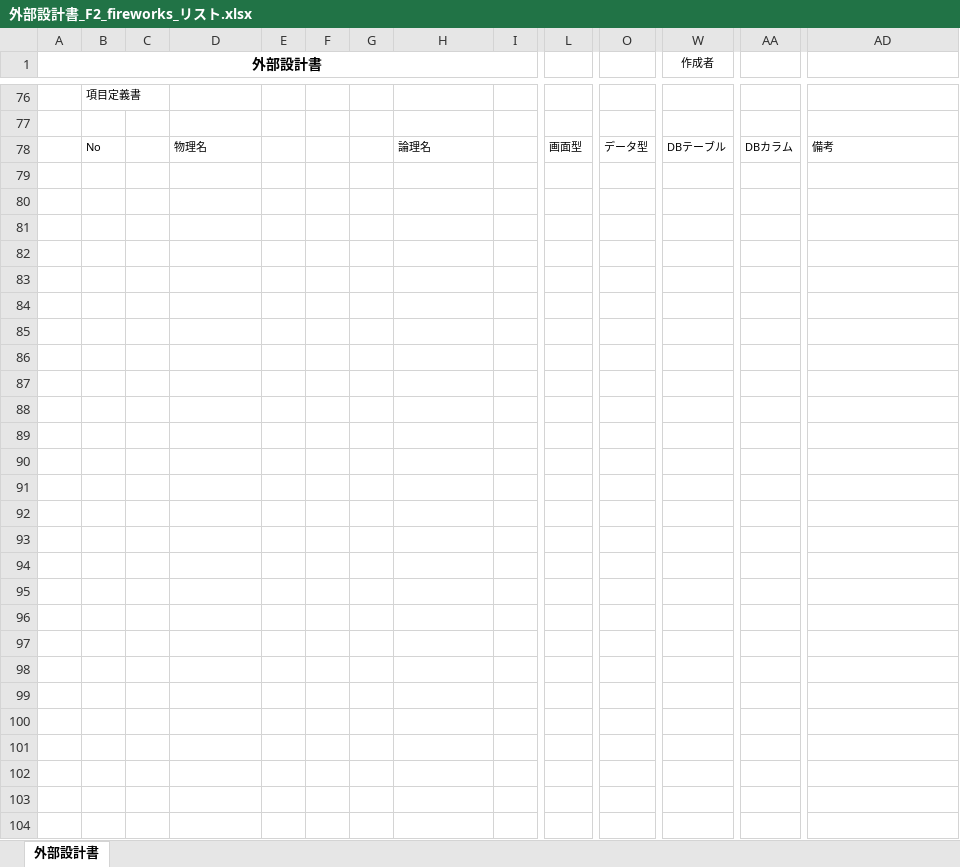
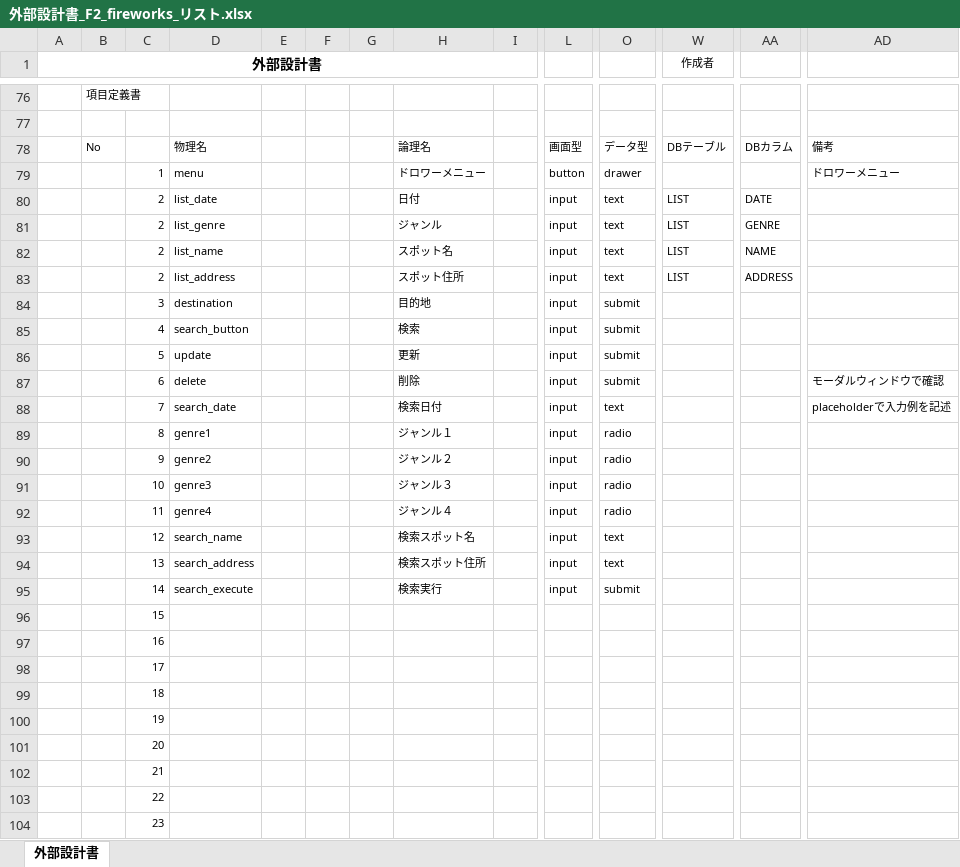
Before and after one commit to dojo2023/F-2, an Excel workbook: doc/外部設計書/外部設計書_F2_fireworks_リスト.xlsx, sheet 外部設計書, drawn as a sheet; only a part is shown, gaps mark what is left out; values as stored, in another font and other column widths than the file's, no borders; charts and pictures not drawn; rows hold the shown columns only; the diff names each change by its address in the sheet, - before the commit and + after, or states it on an @@ line.

Commit message:
外部設計書

```diff
--- a/doc/外部設計書/外部設計書_F2_fireworks_リスト.xlsx (sheet 外部設計書)
+++ b/doc/外部設計書/外部設計書_F2_fireworks_リスト.xlsx (sheet 外部設計書)
+row 79:  |  | 1 | menu |  |  |  | ドロワーメニュー |  | button | drawer |  |  | ドロワーメニュー
+row 80:  |  | 2 | list_date |  |  |  | 日付 |  | input | text | LIST | DATE
+row 81:  |  | 2 | list_genre |  |  |  | ジャンル |  | input | text | LIST | GENRE
+row 82:  |  | 2 | list_name |  |  |  | スポット名 |  | input | text | LIST | NAME
+row 83:  |  | 2 | list_address |  |  |  | スポット住所 |  | input | text | LIST | ADDRESS
+row 84:  |  | 3 | destination |  |  |  | 目的地 |  | input | submit
+row 85:  |  | 4 | search_button |  |  |  | 検索 |  | input | submit
+row 86:  |  | 5 | update |  |  |  | 更新 |  | input | submit
+row 87:  |  | 6 | delete |  |  |  | 削除 |  | input | submit |  |  | モーダルウィンドウで確認
+row 88:  |  | 7 | search_date |  |  |  | 検索日付 |  | input | text |  |  | placeholderで入力例を記述
+row 89:  |  | 8 | genre1 |  |  |  | ジャンル１ |  | input | radio
+row 90:  |  | 9 | genre2 |  |  |  | ジャンル２ |  | input | radio
+row 91:  |  | 10 | genre3 |  |  |  | ジャンル３ |  | input | radio
+row 92:  |  | 11 | genre4 |  |  |  | ジャンル４ |  | input | radio
+row 93:  |  | 12 | search_name |  |  |  | 検索スポット名 |  | input | text
+row 94:  |  | 13 | search_address |  |  |  | 検索スポット住所 |  | input | text
+row 95:  |  | 14 | search_execute |  |  |  | 検索実行 |  | input | submit
+row 96:  |  | 15
+row 97:  |  | 16
+row 98:  |  | 17
+row 99:  |  | 18
+row 100:  |  | 19
+row 101:  |  | 20
+row 102:  |  | 21
+row 103:  |  | 22
+row 104:  |  | 23
```
Also changed, not shown: charts or pictures, doc/外部設計書/外部設計書_F2_fireworks_ログイン.xlsx, doc/外部設計書/外部設計書_F2_fireworks_称号.xlsx.
